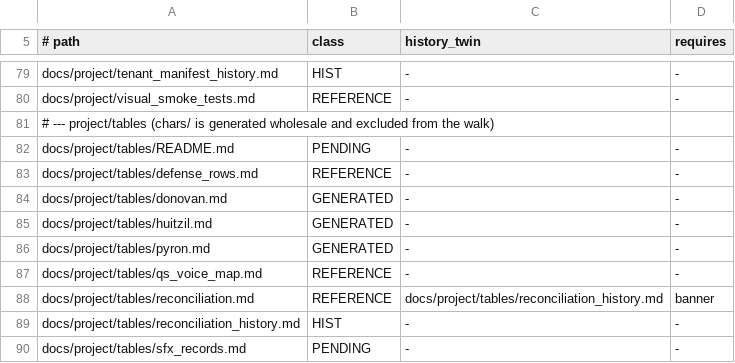
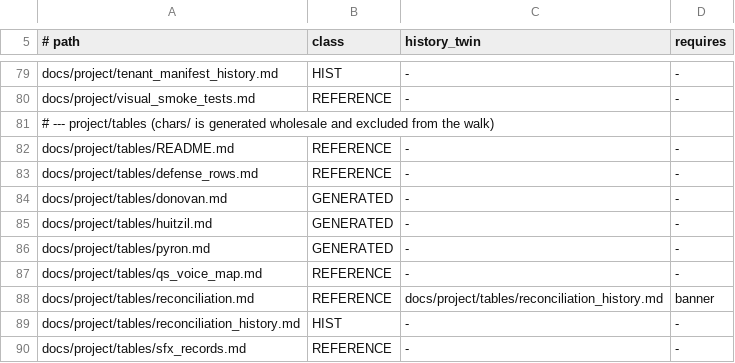
Before and after one commit to DefinitelyFrenchName/VampireSaved, a TSV file: docs/doc_shape.tsv, drawn as a sheet; only a part is shown, gaps mark what is left out.

```diff
--- a/docs/doc_shape.tsv
+++ b/docs/doc_shape.tsv
@@ -81,3 +81,3 @@ docs/project/visual_smoke_tests.md	REFERENCE	-	-
 # --- project/tables (chars/ is generated wholesale and excluded from the walk)
-docs/project/tables/README.md	PENDING	-	-
+docs/project/tables/README.md	REFERENCE	-	-
 docs/project/tables/defense_rows.md	REFERENCE	-	-
@@ -89,2 +89,2 @@ docs/project/tables/reconciliation.md	REFERENCE	docs/project/tables/reconciliati
 docs/project/tables/reconciliation_history.md	HIST	-	-
-docs/project/tables/sfx_records.md	PENDING	-	-
+docs/project/tables/sfx_records.md	REFERENCE	-	-
```
Also changed, not shown: 1 other file.
